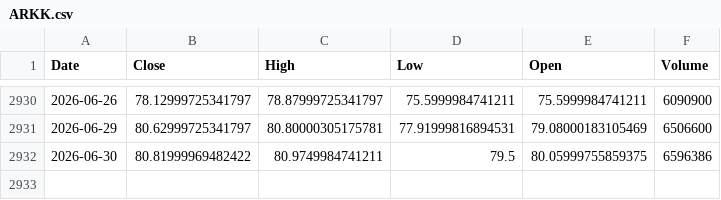
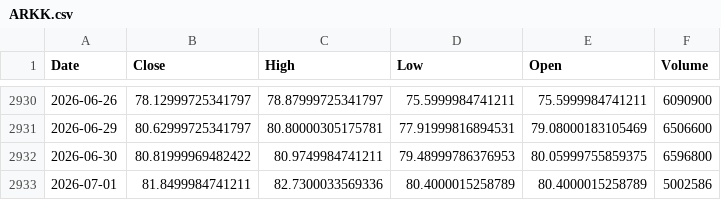
Before and after one commit to kittycapital/etf-seasonality, a CSV file: data/ARKK.csv, drawn as a sheet; only a part is shown, gaps mark what is left out.

```diff
--- a/data/ARKK.csv
+++ b/data/ARKK.csv
@@ -2931,2 +2931,3 @@ Date,Close,High,Low,Open,Volume
 2026-06-29,80.62999725341797,80.80000305175781,77.91999816894531,79.08000183105469,6506600
-2026-06-30,80.81999969482422,80.9749984741211,79.5,80.05999755859375,6596386
+2026-06-30,80.81999969482422,80.9749984741211,79.48999786376953,80.05999755859375,6596800
+2026-07-01,81.8499984741211,82.7300033569336,80.4000015258789,80.4000015258789,5002586
```
Also changed, not shown: data/IWM.csv, data/SLV.csv, 12 other files.
